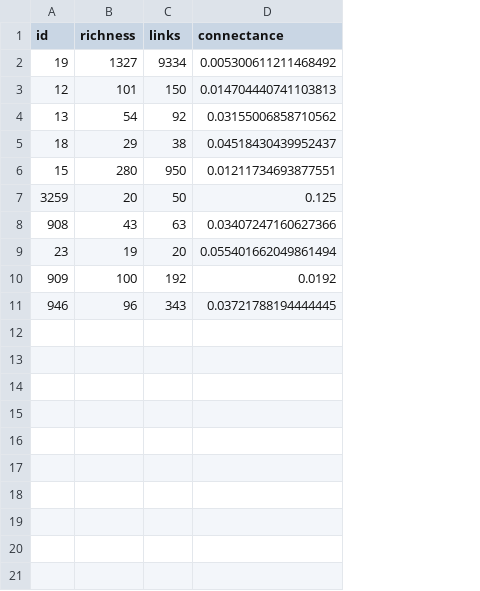
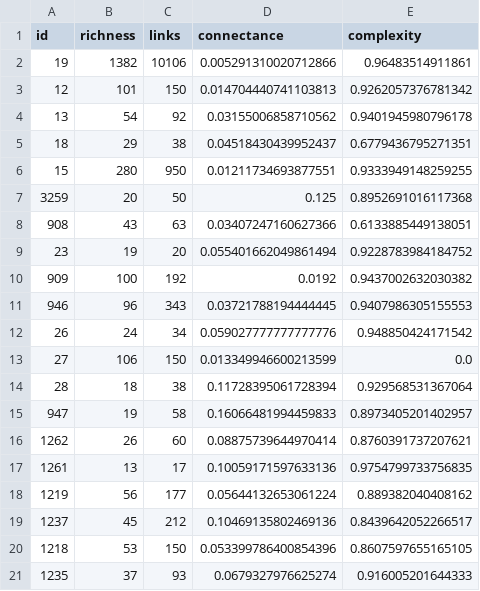
Before and after one commit to BecksLab/t_is_for_topology, a CSV file: data/mangal_summary.csv, drawn as a sheet; the diff names each change by its address in the sheet, - before the commit and + after, or states it on an @@ line.

```diff
--- a/data/mangal_summary.csv
+++ b/data/mangal_summary.csv
+column E (complexity), rows 2-11: 0.96483514911861 | 0.9262057376781342 | 0.9401945980796178 | 0.6779436795271351 | 0.9333949148259255 | 0.8952691016117368 | 0.6133885449138051 | 0.9228783984184752 | 0.9437002632030382 | 0.9407986305155553
-B2 (richness): 1327
+B2 (richness): 1382
-C2 (links): 9334
+C2 (links): 10106
-D2 (connectance): 0.005300611211468492
+D2 (connectance): 0.005291310020712866
+row 12: 26 | 24 | 34 | 0.059027777777777776 | 0.948850424171542
+row 13: 27 | 106 | 150 | 0.013349946600213599 | 0.0
+row 14: 28 | 18 | 38 | 0.11728395061728394 | 0.929568531367064
+row 15: 947 | 19 | 58 | 0.16066481994459833 | 0.8973405201402957
+row 16: 1262 | 26 | 60 | 0.08875739644970414 | 0.8760391737207621
+row 17: 1261 | 13 | 17 | 0.10059171597633136 | 0.9754799733756835
+row 18: 1219 | 56 | 177 | 0.05644132653061224 | 0.889382040408162
+row 19: 1237 | 45 | 212 | 0.10469135802469136 | 0.8439642052266517
+row 20: 1218 | 53 | 150 | 0.053399786400854396 | 0.8607597655165105
+row 21: 1235 | 37 | 93 | 0.0679327976625274 | 0.916005201644333
```
Also changed, not shown: data/topology_summary.csv, 2 other files.
